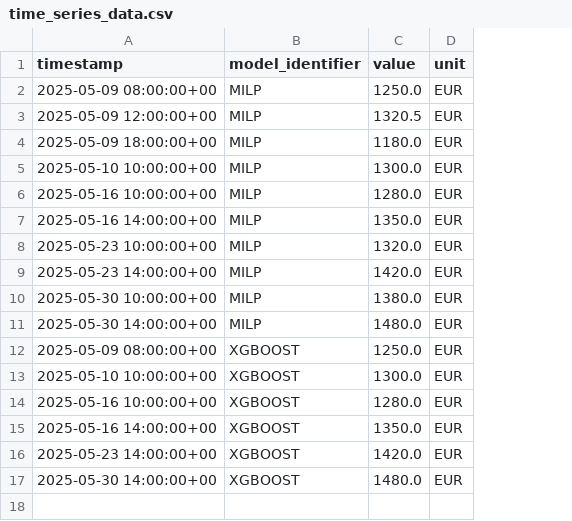
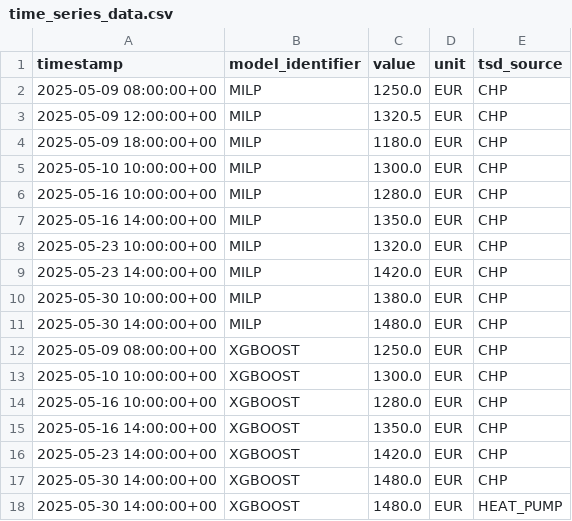
Before and after one commit to EnergyTrading2026/application, a CSV file: backend/src/main/resources/db/liquibase/changelog/data/time_series_data.csv, drawn as a sheet; the diff names each change by its address in the sheet, - before the commit and + after, or states it on an @@ line.

Commit message:
additional identifier for source of timestamp

```diff
--- a/backend/src/main/resources/db/liquibase/changelog/data/time_series_data.csv
+++ b/backend/src/main/resources/db/liquibase/changelog/data/time_series_data.csv
+column E (tsd_source), rows 2-17: all CHP
+row 18: 2025-05-30 14:00:00+00 | XGBOOST | 1480.0 | EUR | HEAT_PUMP
```
Also changed, not shown: 6 other files.
